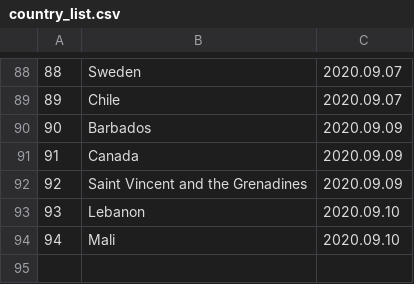
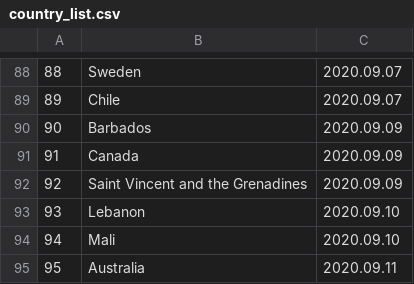
Before and after one commit to linzeyang/nucleic_acid_list, a CSV file: country_list.csv, drawn as a sheet; only a part is shown, gaps mark what is left out; the diff names each change by its address in the sheet, - before the commit and + after, or states it on an @@ line.

Commit message:
Update csv at 2020-08-30 15:00:11.630391

```diff
--- a/country_list.csv
+++ b/country_list.csv
+row 95: 95 | Australia | 2020.09.11
```
